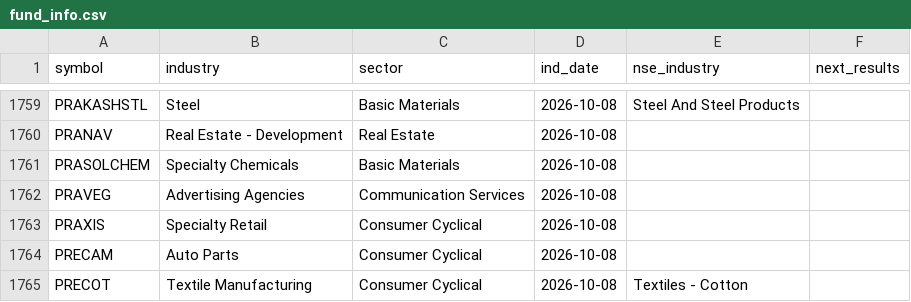
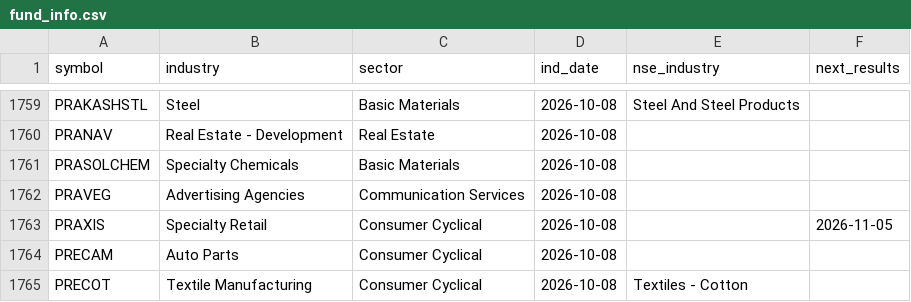
Before and after one commit to hbtipawan/Sector-Rotation, a CSV file: config/fund_info.csv, drawn as a sheet; only a part is shown, gaps mark what is left out.

Commit message:
Data update 2026-10-08

```diff
--- a/config/fund_info.csv
+++ b/config/fund_info.csv
@@ -1762,3 +1762,3 @@ PRASOLCHEM,Specialty Chemicals,Basic Materials,2026-10-08,,
 PRAVEG,Advertising Agencies,Communication Services,2026-10-08,,
-PRAXIS,Specialty Retail,Consumer Cyclical,2026-10-08,,
+PRAXIS,Specialty Retail,Consumer Cyclical,2026-10-08,,2026-11-05
 PRECAM,Auto Parts,Consumer Cyclical,2026-10-08,,
```
Also changed, not shown: 2 other files.
